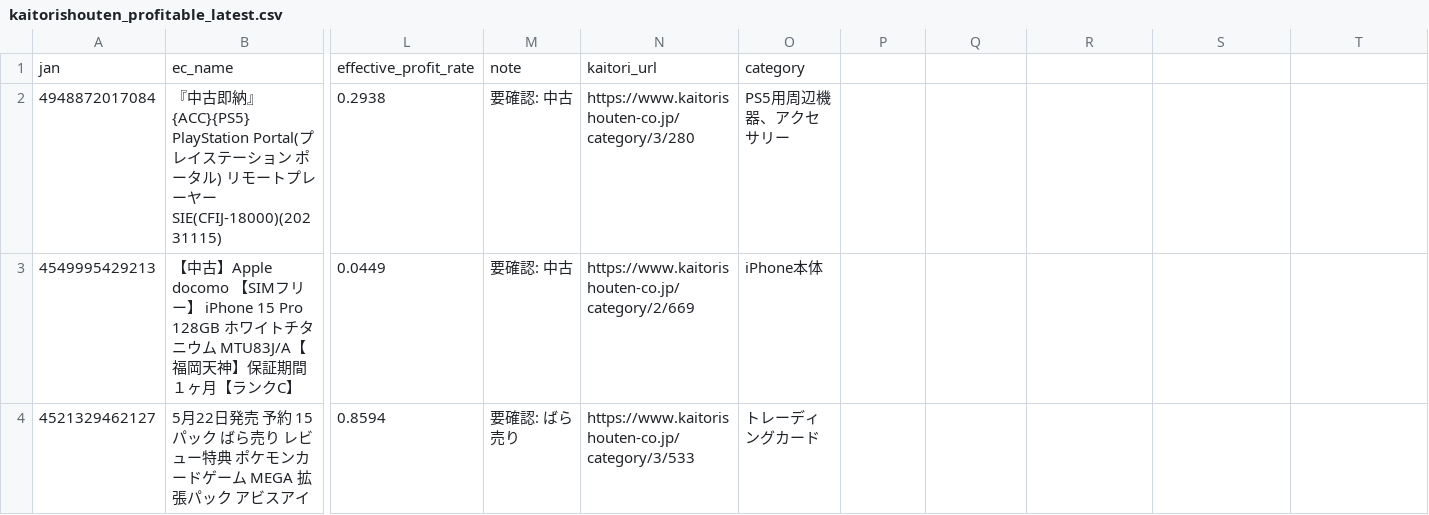
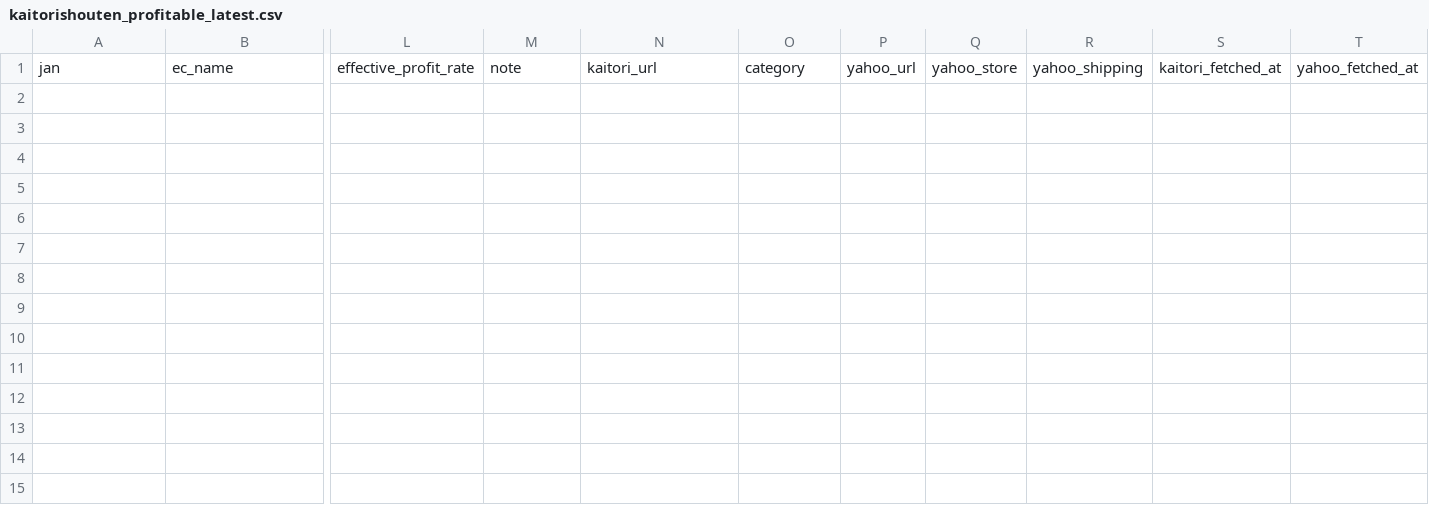
Before and after one commit to TAKUYA-1187/Claude, a CSV file: price_comparison/data/output/kaitorishouten_profitable_latest.csv, drawn as a sheet; only a part is shown, gaps mark what is left out; rows hold the shown columns only; the diff names each change by its address in the sheet, - before the commit and + after, or states it on an @@ line.

```diff
--- a/price_comparison/data/output/kaitorishouten_profitable_latest.csv
+++ b/price_comparison/data/output/kaitorishouten_profitable_latest.csv
-P1: (empty)
+P1: yahoo_url
-Q1: (empty)
+Q1: yahoo_store
-R1: (empty)
+R1: yahoo_shipping
-S1: (empty)
+S1: kaitori_fetched_at
-T1: (empty)
+T1: yahoo_fetched_at
-row 2: 4948872017084 | 『中古即納』{ACC}{PS5} PlayStation Portal(プレイステーション ポータル) リモートプレーヤー SIE(CFIJ-18000)(20231115) | 0.2938 | 要確認: 中古 | https://www.kaitorishouten-co.jp/category/3/280 | PS5用周辺機器、アクセサリー
-row 3: 4549995429213 | 【中古】Apple docomo 【SIMフリー】 iPhone 15 Pro 128GB ホワイトチタニウム MTU83J/A【福岡天神】保証期間１ヶ月【ランクC】 | 0.0449 | 要確認: 中古 | https://www.kaitorishouten-co.jp/category/2/669 | iPhone本体
-row 4: 4521329462127 | 5月22日発売 予約 15パック ばら売り レビュー特典 ポケモンカードゲーム MEGA 拡張パック アビスアイ | 0.8594 | 要確認: ばら売り | https://www.kaitorishouten-co.jp/category/3/533 | トレーディングカード
```
Also changed, not shown: 7 other files.
